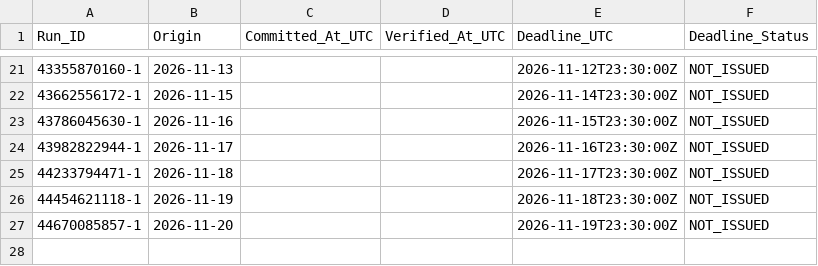
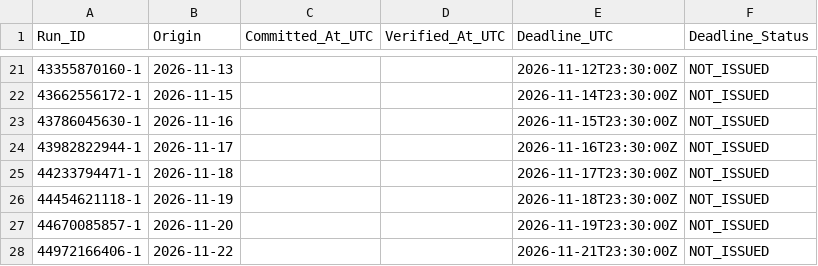
Before and after one commit to junsato1001-ops/-fx-forward-ledger, a CSV file: audit_log/m1_macro_issue_deadline.csv, drawn as a sheet; only a part is shown, gaps mark what is left out; the diff names each change by its address in the sheet, - before the commit and + after, or states it on an @@ line.

```diff
--- a/audit_log/m1_macro_issue_deadline.csv
+++ b/audit_log/m1_macro_issue_deadline.csv
+row 28: 44972166406-1 | 2026-11-22 |  |  | 2026-11-21T23:30:00Z | NOT_ISSUED
```
